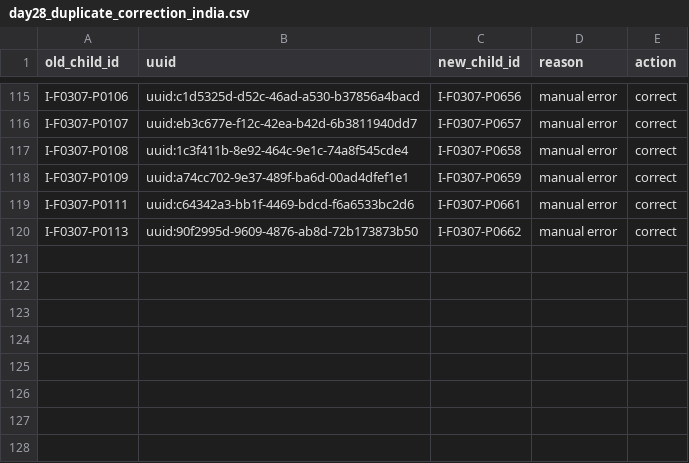
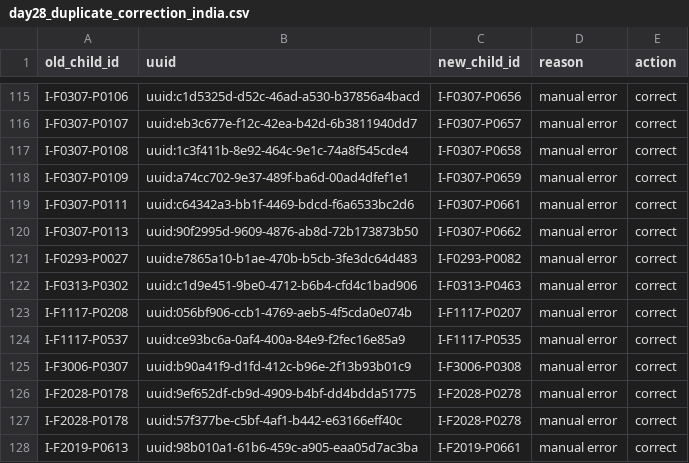
Before and after one commit to SwissTPH/timci, a CSV file: inst/extdata/cleaning/day28_duplicate_correction_india.csv, drawn as a sheet; only a part is shown, gaps mark what is left out; the diff names each change by its address in the sheet, - before the commit and + after, or states it on an @@ line.

```diff
--- a/inst/extdata/cleaning/day28_duplicate_correction_india.csv
+++ b/inst/extdata/cleaning/day28_duplicate_correction_india.csv
+row 121: I-F0293-P0027 | uuid:e7865a10-b1ae-470b-b5cb-3fe3dc64d483 | I-F0293-P0082 | manual error | correct
+row 122: I-F0313-P0302 | uuid:c1d9e451-9be0-4712-b6b4-cfd4c1bad906 | I-F0313-P0463 | manual error | correct
+row 123: I-F1117-P0208 | uuid:056bf906-ccb1-4769-aeb5-4f5cda0e074b | I-F1117-P0207 | manual error | correct
+row 124: I-F1117-P0537 | uuid:ce93bc6a-0af4-400a-84e9-f2fec16e85a9 | I-F1117-P0535 | manual error | correct
+row 125: I-F3006-P0307 | uuid:b90a41f9-d1fd-412c-b96e-2f13b93b01c9 | I-F3006-P0308 | manual error | correct
+row 126: I-F2028-P0178 | uuid:9ef652df-cb9d-4909-b4bf-dd4bdda51775 | I-F2028-P0278 | manual error | correct
+row 127: I-F2028-P0178 | uuid:57f377be-c5bf-4af1-b442-e63166eff40c | I-F2028-P0278 | manual error | correct
+row 128: I-F2019-P0613 | uuid:98b010a1-61b6-459c-a905-eaa05d7ac3ba | I-F2019-P0661 | manual error | correct
```
Also changed, not shown: inst/extdata/cleaning/day0_duplicate_correction_india.csv, inst/extdata/cleaning/day0_true_duplicate_deletion_india.csv, 1 other file.
